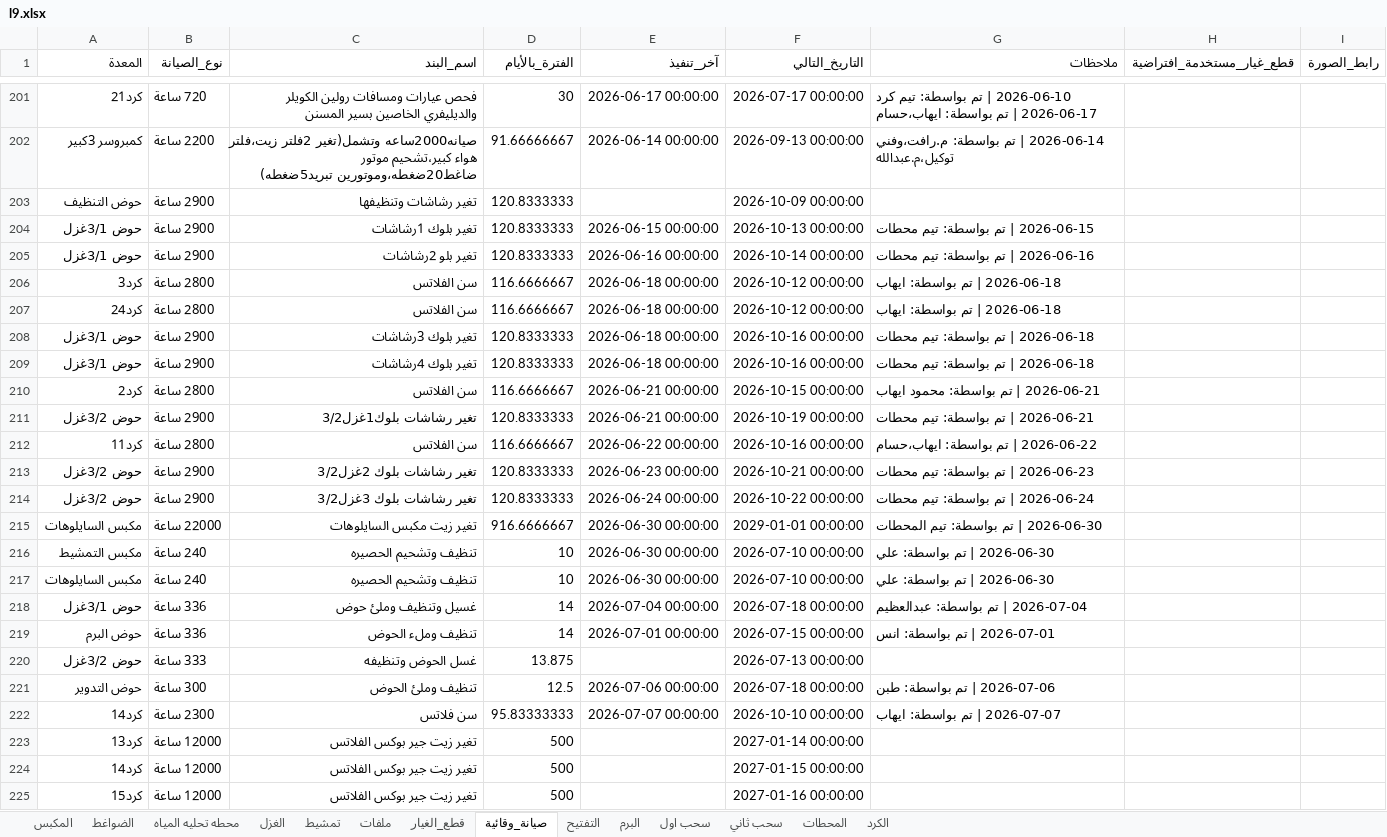
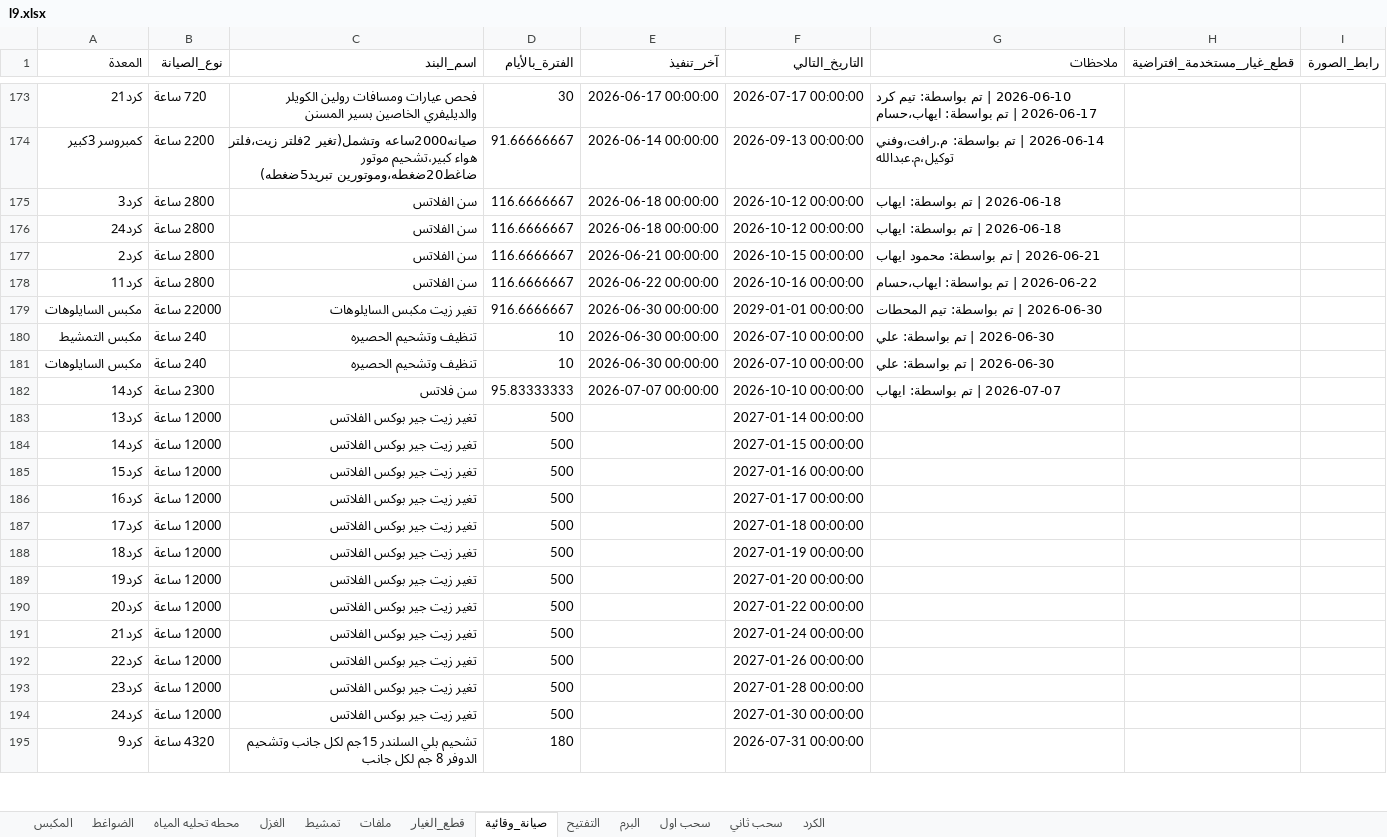
Before and after one commit to mahmedabdallh123/zahra, an Excel workbook: l9.xlsx, sheet صيانة_وقائية, drawn as a sheet; only a part is shown, gaps mark what is left out; the shorter side is filled out with more unchanged rows; values as stored, in another font and other column widths than the file's, no borders; the diff covers the shown part only; the diff names each change by its address in the sheet, - before the commit and + after, or states it on an @@ line.

```diff
--- a/l9.xlsx (sheet صيانة_وقائية)
+++ b/l9.xlsx (sheet صيانة_وقائية)
-sheet tab: المحطات
-row 203: حوض التنظيف | 2900 ساعة | تغير رشاشات وتنظيفها | 120.8333333 |  | 2026-10-09 00:00:00
-row 204: حوض 3/1غزل | 2900 ساعة | تغير بلوك 1رشاشات | 120.8333333 | 2026-06-15 00:00:00 | 2026-10-13 00:00:00 | 2026-06-15 | تم بواسطة: تيم محطات
-row 205: حوض 3/1غزل | 2900 ساعة | تغير بلو 2رشاشات | 120.8333333 | 2026-06-16 00:00:00 | 2026-10-14 00:00:00 | 2026-06-16 | تم بواسطة: تيم محطات
-row 208: حوض 3/1غزل | 2900 ساعة | تغير بلوك 3رشاشات | 120.8333333 | 2026-06-18 00:00:00 | 2026-10-16 00:00:00 | 2026-06-18 | تم بواسطة: تيم محطات
-row 209: حوض 3/1غزل | 2900 ساعة | تغير بلوك 4رشاشات | 120.8333333 | 2026-06-18 00:00:00 | 2026-10-16 00:00:00 | 2026-06-18 | تم بواسطة: تيم محطات
-row 211: حوض 3/2غزل | 2900 ساعة | تغير رشاشات بلوك1غزل3/2 | 120.8333333 | 2026-06-21 00:00:00 | 2026-10-19 00:00:00 | 2026-06-21 | تم بواسطة: تيم محطات
-row 213: حوض 3/2غزل | 2900 ساعة | تغير رشاشات بلوك 2غزل3/2 | 120.8333333 | 2026-06-23 00:00:00 | 2026-10-21 00:00:00 | 2026-06-23 | تم بواسطة: تيم محطات
-row 214: حوض 3/2غزل | 2900 ساعة | تغير رشاشات بلوك 3غزل3/2 | 120.8333333 | 2026-06-24 00:00:00 | 2026-10-22 00:00:00 | 2026-06-24 | تم بواسطة: تيم محطات
-row 218: حوض 3/1غزل | 336 ساعة | غسيل وتنظيف وملئ حوض | 14 | 2026-07-04 00:00:00 | 2026-07-18 00:00:00 | 2026-07-04 | تم بواسطة: عبدالعظيم
-row 219: حوض البرم | 336 ساعة | تنظيف وملء الحوض | 14 | 2026-07-01 00:00:00 | 2026-07-15 00:00:00 | 2026-07-01 | تم بواسطة: انس
-row 220: حوض 3/2غزل | 333 ساعة | غسل الحوض وتنظيفه | 13.875 |  | 2026-07-13 00:00:00
-row 221: حوض التدوير | 300 ساعة | تنظيف وملئ الحوض | 12.5 | 2026-07-06 00:00:00 | 2026-07-18 00:00:00 | 2026-07-06 | تم بواسطة: طبن
```
Also changed, not shown: 28 removed rows and 1 edited cell elsewhere in this sheet.
